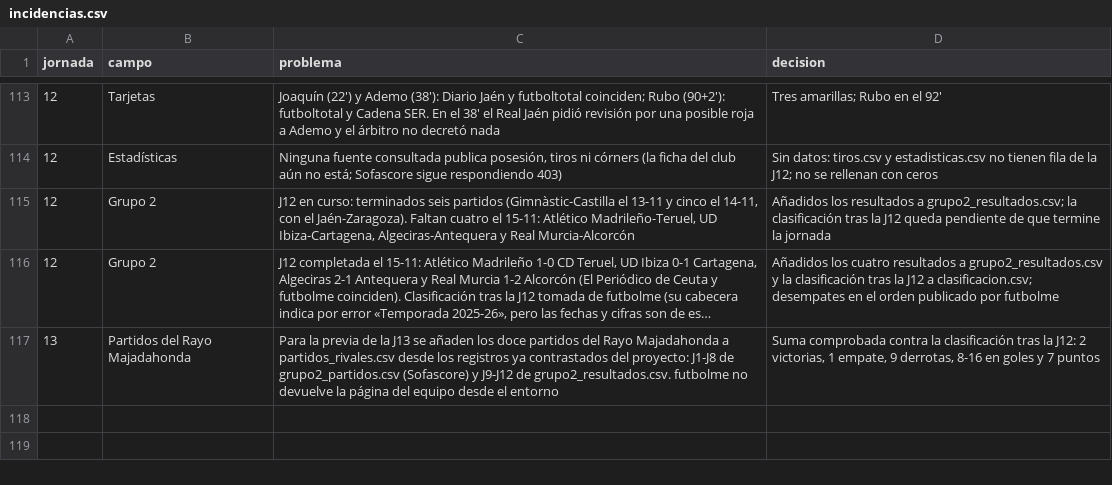
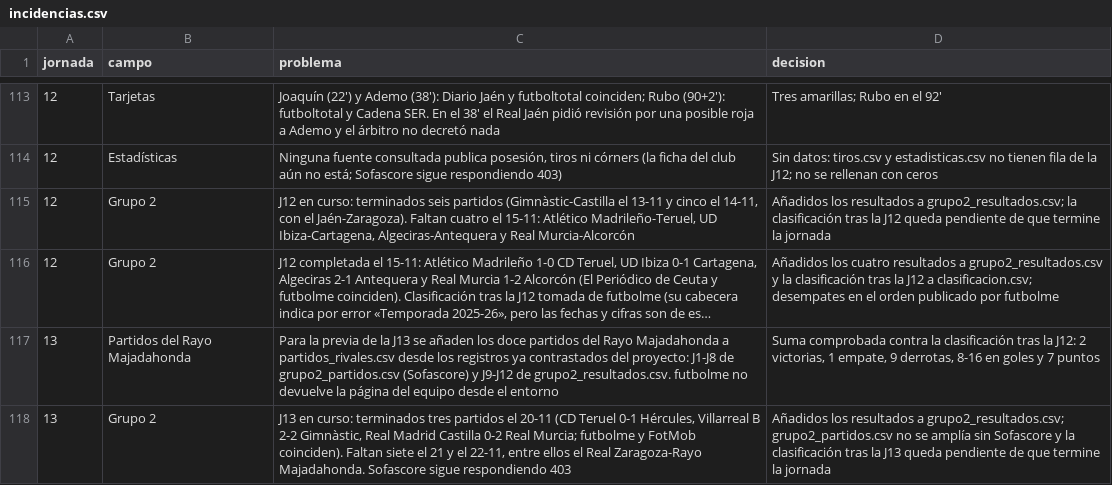
Before and after one commit to lineadepase/lineadepase.github.io, a CSV file: analisis/real-zaragoza/datos/entrada/incidencias.csv, drawn as a sheet; only a part is shown, gaps mark what is left out; long unchanged cells end in ….

Commit message:
Grupo 2: tres resultados de la J13 (viernes 20-11)

```diff
--- a/analisis/real-zaragoza/datos/entrada/incidencias.csv
+++ b/analisis/real-zaragoza/datos/entrada/incidencias.csv
@@ -117 +117,2 @@ jornada,campo,problema,decision
 13,Partidos del Rayo Majadahonda,"Para la previa de la J13 se añaden los doce partidos del Rayo Majadahonda a partidos_rivales.csv desde los registros ya contrastados del proyecto: J1-J8 de grupo2_partidos.csv (Sofascore) y J9-J12 de grupo2_resultados.csv. futbolme no devuelve la página del equipo desde el entorno","Suma comprobada contra la clasificación tras la J12: 2 victorias, 1 empate, 9 derrotas, 8-16 en goles y 7 puntos"
+13,Grupo 2,"J13 en curso: terminados tres partidos el 20-11 (CD Teruel 0-1 Hércules, Villarreal B 2-2 Gimnàstic, Real Madrid Castilla 0-2 Real Murcia; futbolme y FotMob coinciden). Faltan siete el 21 y el 22-11, entre ellos el Real Zaragoza-Rayo Majadahonda. Sofascore sigue respondiendo 403",Añadidos los resultados a grupo2_resultados.csv; grupo2_partidos.csv no se amplía sin Sofascore y la clasificación tras la J13 queda pendiente de que termine la jornada
```
Also changed, not shown: analisis/real-zaragoza/datos/entrada/grupo2_resultados.csv.
